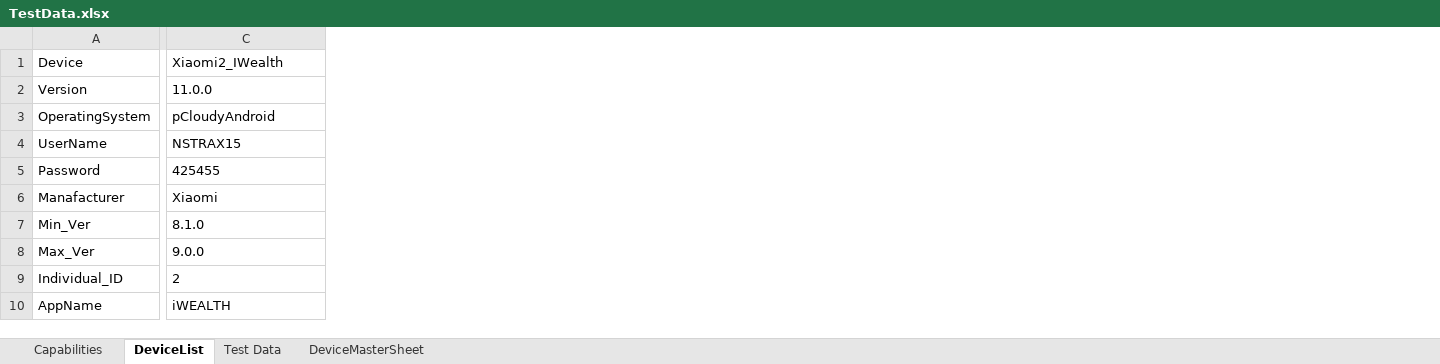
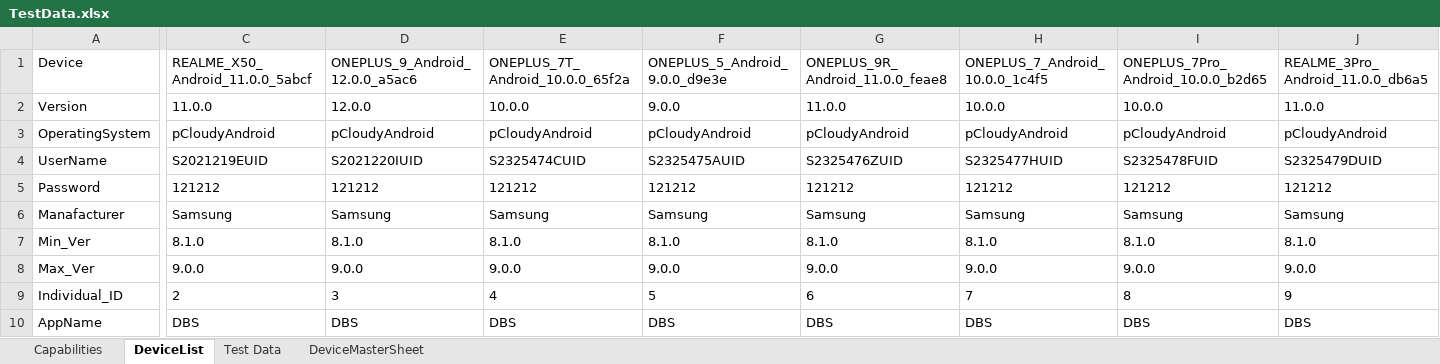
Before and after one commit to ShafqatLetCode/IE_Framework_mobile, an Excel workbook: ExecutionTestData/Batch4/TestData.xlsx, sheet DeviceList, drawn as a sheet; only a part is shown, gaps mark what is left out; values as stored, in another font and other column widths than the file's, no borders; conditional formats not drawn; the diff covers the shown part only; the diff names each change by its address in the sheet, - before the commit and + after, or states it on an @@ line.

```diff
--- a/ExecutionTestData/Batch4/TestData.xlsx (sheet DeviceList)
+++ b/ExecutionTestData/Batch4/TestData.xlsx (sheet DeviceList)
+column D, rows 1-10: ONEPLUS_9_Android_12.0.0_a5ac6 | 12.0.0 | pCloudyAndroid | S2021220IUID | 121212 | Samsung | 8.1.0 | 9.0.0 | 3 | DBS
+column E, rows 1-10: ONEPLUS_7T_Android_10.0.0_65f2a | 10.0.0 | pCloudyAndroid | S2325474CUID | 121212 | Samsung | 8.1.0 | 9.0.0 | 4 | DBS
+column F, rows 1-10: ONEPLUS_5_Android_9.0.0_d9e3e | 9.0.0 | pCloudyAndroid | S2325475AUID | 121212 | Samsung | 8.1.0 | 9.0.0 | 5 | DBS
+column G, rows 1-10: ONEPLUS_9R_Android_11.0.0_feae8 | 11.0.0 | pCloudyAndroid | S2325476ZUID | 121212 | Samsung | 8.1.0 | 9.0.0 | 6 | DBS
+column H, rows 1-10: ONEPLUS_7_Android_10.0.0_1c4f5 | 10.0.0 | pCloudyAndroid | S2325477HUID | 121212 | Samsung | 8.1.0 | 9.0.0 | 7 | DBS
+column I, rows 1-10: ONEPLUS_7Pro_Android_10.0.0_b2d65 | 10.0.0 | pCloudyAndroid | S2325478FUID | 121212 | Samsung | 8.1.0 | 9.0.0 | 8 | DBS
+column J, rows 1-10: REALME_3Pro_Android_11.0.0_db6a5 | 11.0.0 | pCloudyAndroid | S2325479DUID | 121212 | Samsung | 8.1.0 | 9.0.0 | 9 | DBS
-C1: Xiaomi2_IWealth
+C1: REALME_X50_Android_11.0.0_5abcf
-C4: NSTRAX15
+C4: S2021219EUID
-C5: 425455
+C5: 121212
-C6: Xiaomi
+C6: Samsung
-C10: iWEALTH
+C10: DBS
```
Also changed, not shown: 4 added columns and 4 edited cells elsewhere in this sheet, ExecutionTestData/Batch10/TestData.xlsx, ExecutionTestData/Batch3/TestData.xlsx, 19 other files.
